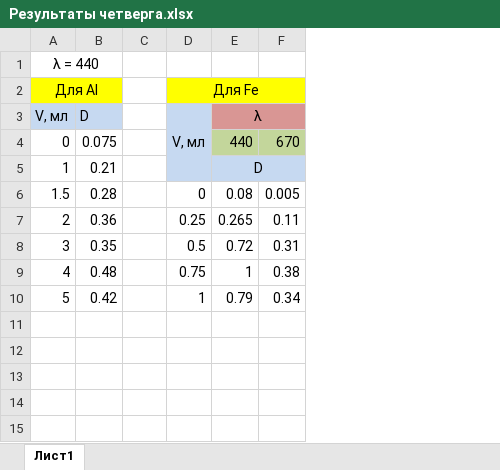
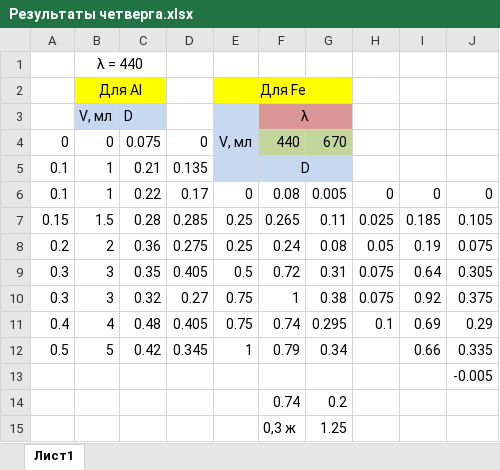
Before and after one commit to IvanDt03/cursework-thrid-year, an Excel workbook: Результаты четверга.xlsx, sheet Лист1, drawn as a sheet; values as stored, in another font and other column widths than the file's, no borders; charts and pictures not drawn; removed rows and columns are numbered as before the commit, all else as after; the diff names each change by its address in the sheet, - before the commit and + after, or states it on an @@ line.

```diff
--- a/Результаты четверга.xlsx (sheet Лист1)
+++ b/Результаты четверга.xlsx (sheet Лист1)
+column A, rows 4-5: 0 | 0.1; rows 7-9: 0.15 | 0.2 | 0.3; rows 11-12: 0.4 | 0.5
-column C, empty
+column D, rows 4-5: 0 | 0.135; rows 7-9: 0.285 | 0.275 | 0.405; rows 11-12: 0.405 | 0.345
+column H, rows 7-9: 0.025 | 0.05 | 0.075; row 11: 0.1
+column I, rows 7-9: 0.185 | 0.19 | 0.64; rows 11-12: 0.69 | 0.66
+column J, rows 7-9: 0.105 | 0.075 | 0.305; rows 11-12: 0.29 | 0.335
+row 6: 0.1 | 1 | 0.22 | 0.17 | 0 | 0.08 | 0.005 | 0 | 0 | 0
-E7: 0
+E7: 0.25
-F7: 0.08
+F7: 0.265
-G7: 0.005
+G7: 0.11
-F8: 0.265
+F8: 0.24
-G8: 0.11
+G8: 0.08
+row 10: 0.3 | 3 | 0.32 | 0.27 | 0.75 | 1 | 0.38 | 0.075 | 0.92 | 0.375
-F11: 1
+F11: 0.74
-G11: 0.38
+G11: 0.295
+row 13:  |  |  |  |  |  |  |  |  | -0.005
+row 14:  |  |  |  |  | 0.74 | 0.2
+row 15:  |  |  |  |  | 0,3 ж | 1.25
```
Also changed, not shown: charts or pictures, 3 other files.
